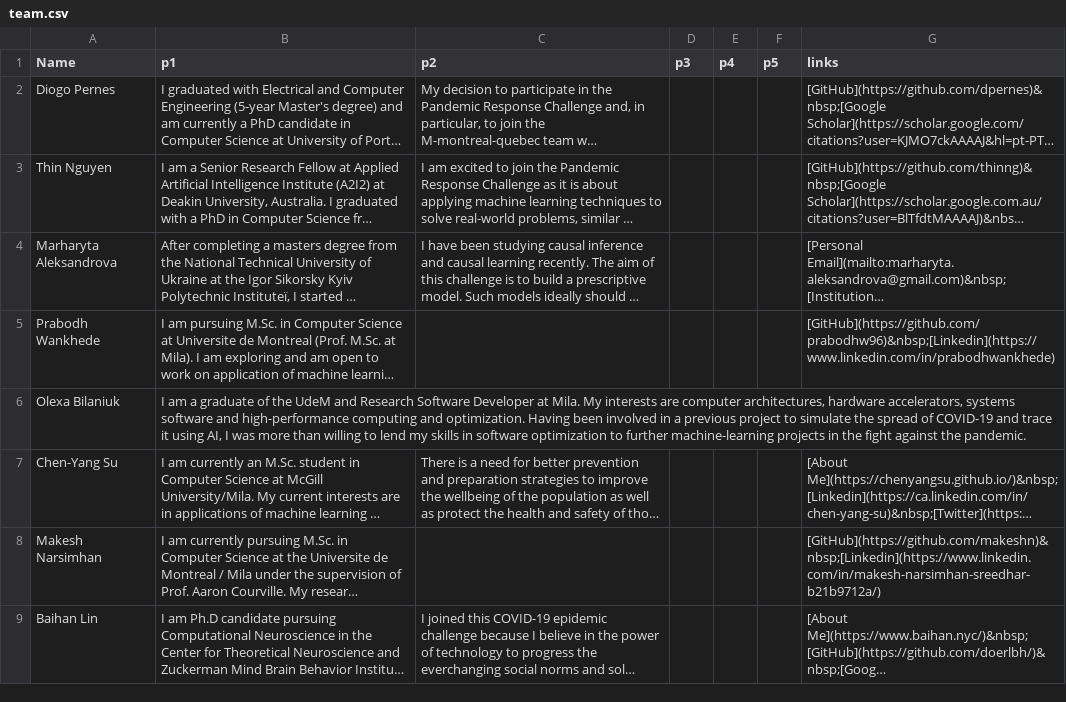
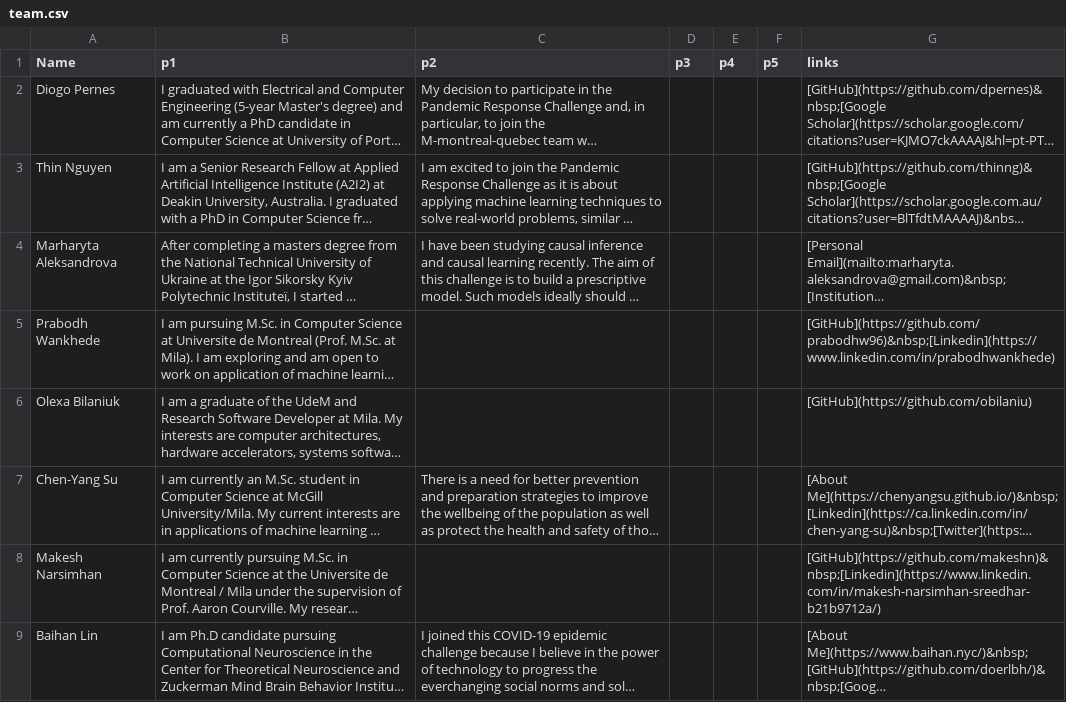
Before and after one commit to prabodhw96/Team-Streamlit, a CSV file: src/data/team.csv, drawn as a sheet; only a part is shown; long unchanged cells end in …; the diff names each change by its address in the sheet, - before the commit and + after, or states it on an @@ line.

Commit message:
add link to csv

```diff
--- a/src/data/team.csv
+++ b/src/data/team.csv
-G6 (links): (empty)
+G6 (links): [GitHub](https://github.com/obilaniu)
```
Also changed, not shown: 1 other file.
